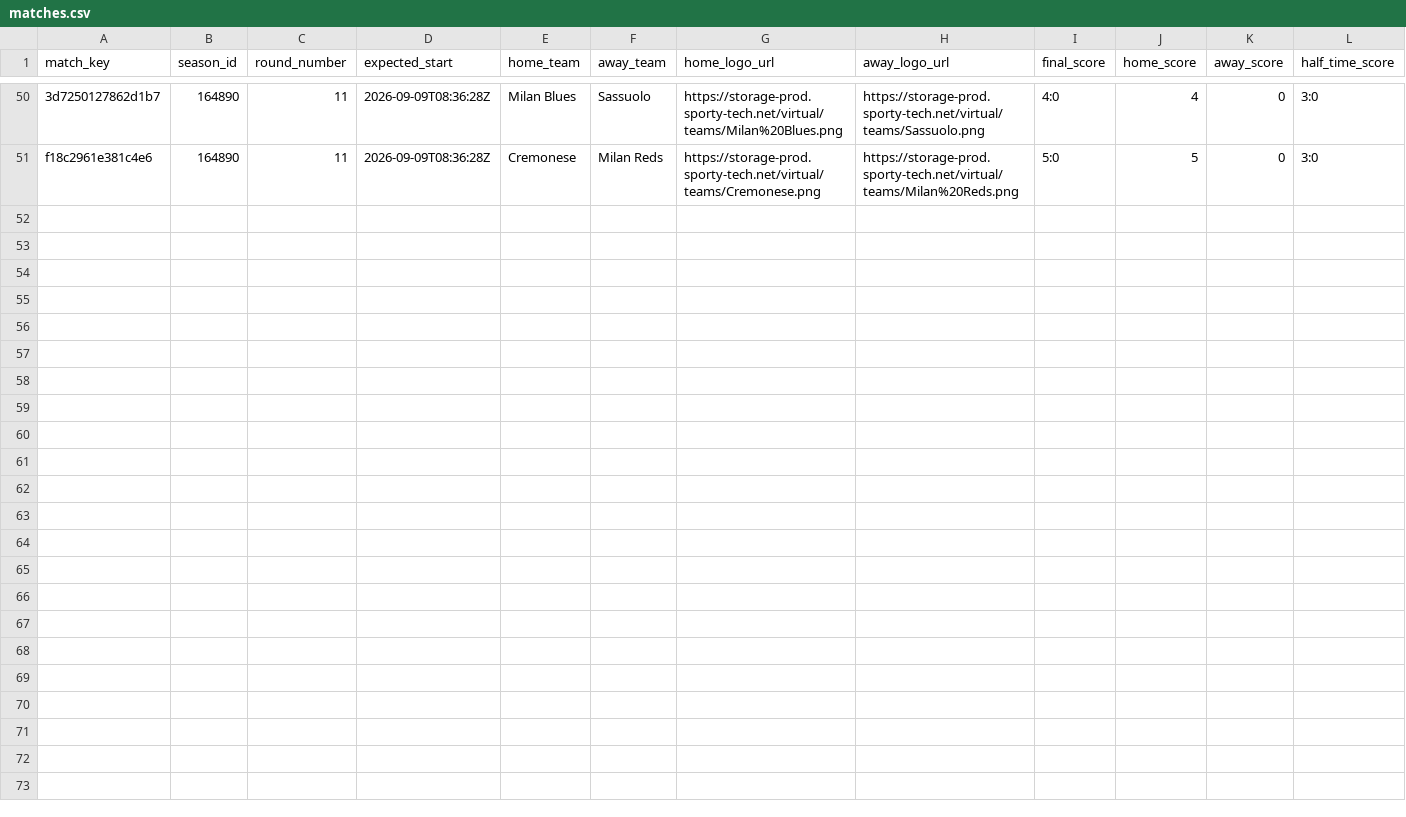
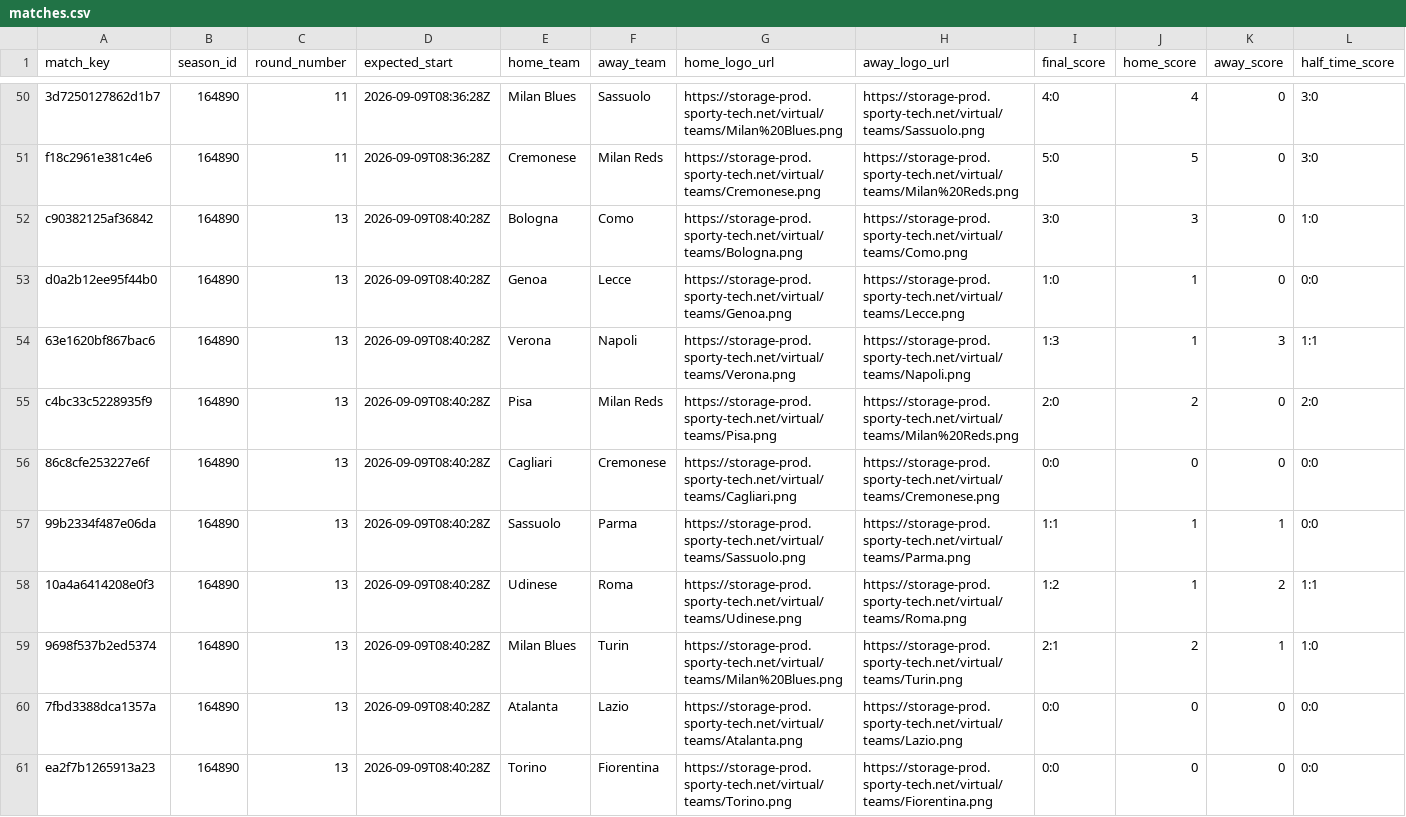
Before and after one commit to michaeldiary77-sys/virtual-leagues-collector, a CSV file: data/8036_italian-league/matches.csv, drawn as a sheet; only a part is shown, gaps mark what is left out; rows hold the shown columns only; the diff names each change by its address in the sheet, - before the commit and + after, or states it on an @@ line.

```diff
--- a/data/8036_italian-league/matches.csv
+++ b/data/8036_italian-league/matches.csv
+row 52: c90382125af36842 | 164890 | 13 | 2026-09-09T08:40:28Z | Bologna | Como | https://storage-prod.sporty-tech.net/virtual/teams/Bologna.png | https://storage-prod.sporty-tech.net/virtual/teams/Como.png | 3:0 | 3 | 0 | 1:0
+row 53: d0a2b12ee95f44b0 | 164890 | 13 | 2026-09-09T08:40:28Z | Genoa | Lecce | https://storage-prod.sporty-tech.net/virtual/teams/Genoa.png | https://storage-prod.sporty-tech.net/virtual/teams/Lecce.png | 1:0 | 1 | 0 | 0:0
+row 54: 63e1620bf867bac6 | 164890 | 13 | 2026-09-09T08:40:28Z | Verona | Napoli | https://storage-prod.sporty-tech.net/virtual/teams/Verona.png | https://storage-prod.sporty-tech.net/virtual/teams/Napoli.png | 1:3 | 1 | 3 | 1:1
+row 55: c4bc33c5228935f9 | 164890 | 13 | 2026-09-09T08:40:28Z | Pisa | Milan Reds | https://storage-prod.sporty-tech.net/virtual/teams/Pisa.png | https://storage-prod.sporty-tech.net/virtual/teams/Milan%20Reds.png | 2:0 | 2 | 0 | 2:0
+row 56: 86c8cfe253227e6f | 164890 | 13 | 2026-09-09T08:40:28Z | Cagliari | Cremonese | https://storage-prod.sporty-tech.net/virtual/teams/Cagliari.png | https://storage-prod.sporty-tech.net/virtual/teams/Cremonese.png | 0:0 | 0 | 0 | 0:0
+row 57: 99b2334f487e06da | 164890 | 13 | 2026-09-09T08:40:28Z | Sassuolo | Parma | https://storage-prod.sporty-tech.net/virtual/teams/Sassuolo.png | https://storage-prod.sporty-tech.net/virtual/teams/Parma.png | 1:1 | 1 | 1 | 0:0
+row 58: 10a4a6414208e0f3 | 164890 | 13 | 2026-09-09T08:40:28Z | Udinese | Roma | https://storage-prod.sporty-tech.net/virtual/teams/Udinese.png | https://storage-prod.sporty-tech.net/virtual/teams/Roma.png | 1:2 | 1 | 2 | 1:1
+row 59: 9698f537b2ed5374 | 164890 | 13 | 2026-09-09T08:40:28Z | Milan Blues | Turin | https://storage-prod.sporty-tech.net/virtual/teams/Milan%20Blues.png | https://storage-prod.sporty-tech.net/virtual/teams/Turin.png | 2:1 | 2 | 1 | 1:0
+row 60: 7fbd3388dca1357a | 164890 | 13 | 2026-09-09T08:40:28Z | Atalanta | Lazio | https://storage-prod.sporty-tech.net/virtual/teams/Atalanta.png | https://storage-prod.sporty-tech.net/virtual/teams/Lazio.png | 0:0 | 0 | 0 | 0:0
+row 61: ea2f7b1265913a23 | 164890 | 13 | 2026-09-09T08:40:28Z | Torino | Fiorentina | https://storage-prod.sporty-tech.net/virtual/teams/Torino.png | https://storage-prod.sporty-tech.net/virtual/teams/Fiorentina.png | 0:0 | 0 | 0 | 0:0
```
Also changed, not shown: data/8035_english-league/matches.csv, data/8037_spanish-league/matches.csv, 42 other files.
